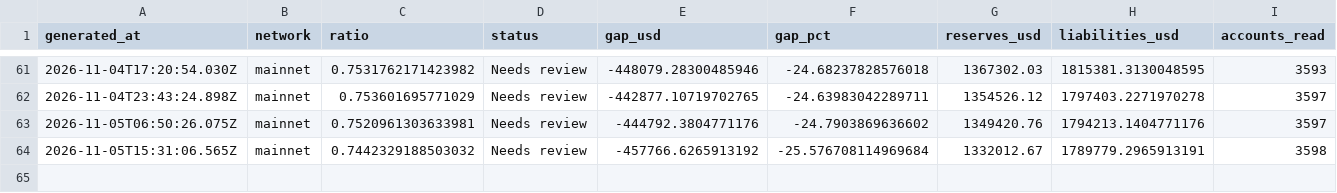
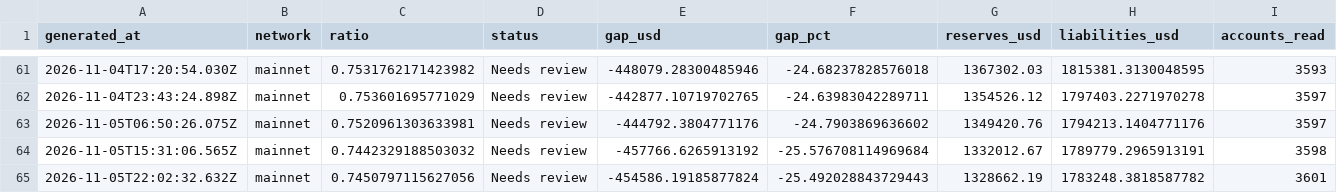
Before and after one commit to Lakshmikanth-3/ZeroGap, a CSV file: index.csv, drawn as a sheet; only a part is shown, gaps mark what is left out; rows hold the shown columns only; the diff names each change by its address in the sheet, - before the commit and + after, or states it on an @@ line.

```diff
--- a/index.csv
+++ b/index.csv
+row 65: 2026-11-05T22:02:32.632Z | mainnet | 0.7450797115627056 | Needs review | -454586.19185877824 | -25.492028843729443 | 1328662.19 | 1783248.3818587782 | 3601
```
Also changed, not shown: 1 other file.
